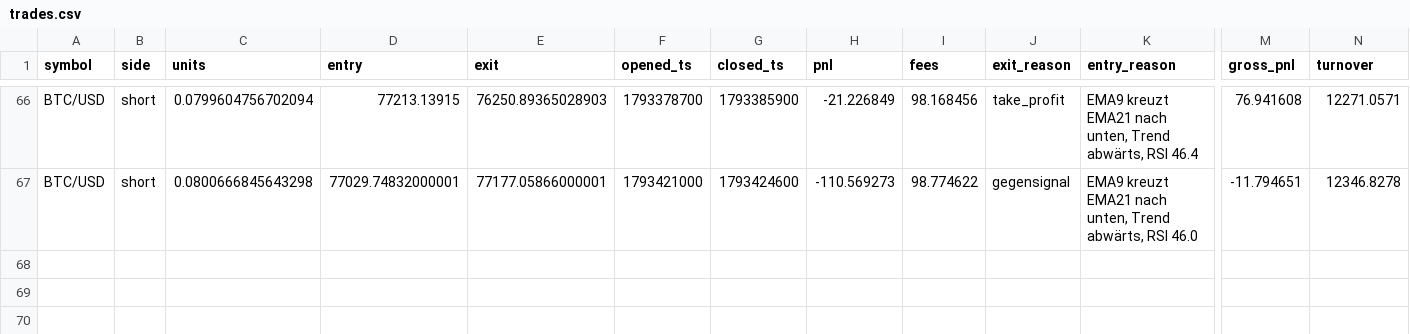
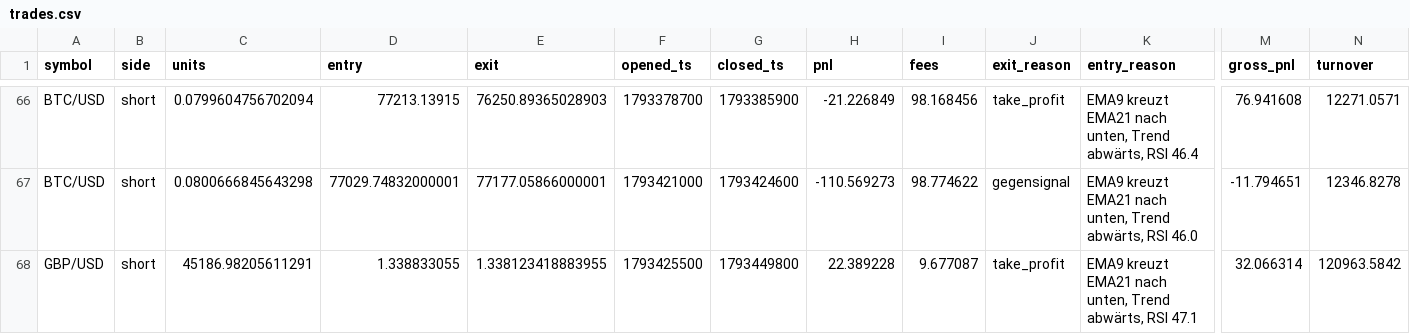
Before and after one commit to eboigbek/trading-cockpit, a CSV file: trading-cockpit/data/trades.csv, drawn as a sheet; only a part is shown, gaps mark what is left out; rows hold the shown columns only; the diff names each change by its address in the sheet, - before the commit and + after, or states it on an @@ line.

```diff
--- a/trading-cockpit/data/trades.csv
+++ b/trading-cockpit/data/trades.csv
+row 68: GBP/USD | short | 45186.98205611291 | 1.338833055 | 1.338123418883955 | 1793425500 | 1793449800 | 22.389228 | 9.677087 | take_profit | EMA9 kreuzt EMA21 nach unten, Trend abwärts, RSI 47.1 | 32.066314 | 120963.5842
```
Also changed, not shown: 2 other files.
